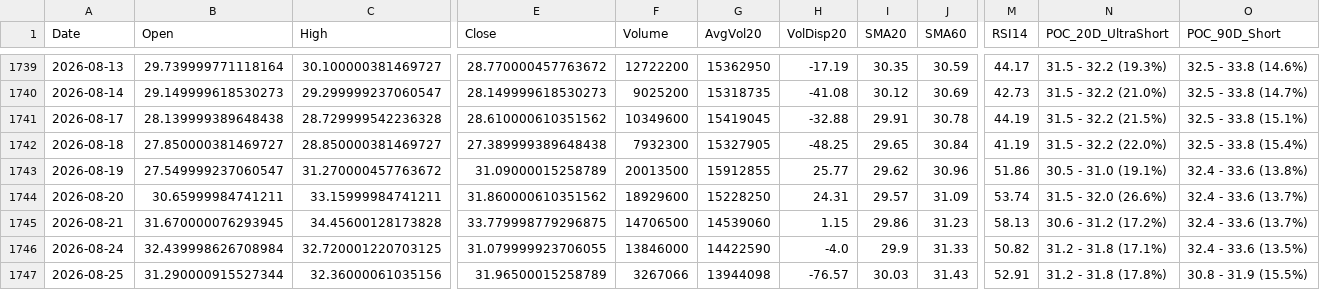
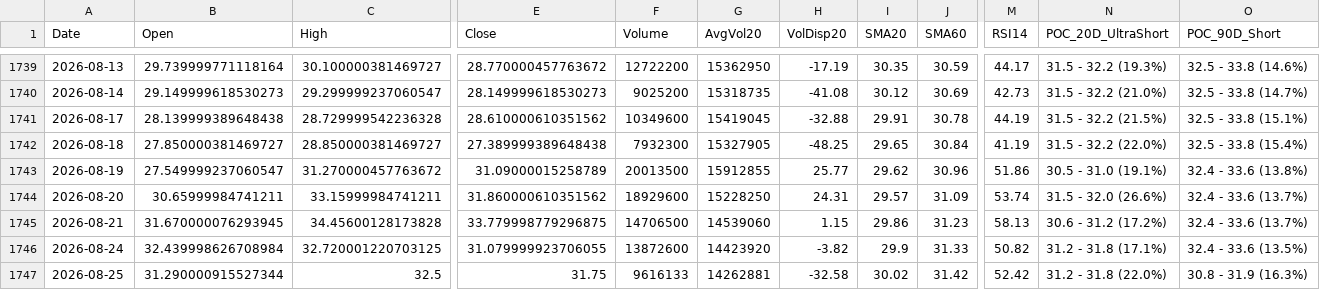
Before and after one commit to Junwoo-Genius/market-snapshot, a CSV file: public/csv/HIMS_daily.csv, drawn as a sheet; only a part is shown, gaps mark what is left out; the diff names each change by its address in the sheet, - before the commit and + after, or states it on an @@ line.

```diff
--- a/public/csv/HIMS_daily.csv
+++ b/public/csv/HIMS_daily.csv
-F1746 (Volume): 13846000
+F1746 (Volume): 13872600
-G1746 (AvgVol20): 14422590
+G1746 (AvgVol20): 14423920
-H1746 (VolDisp20): -4.0
+H1746 (VolDisp20): -3.82
-C1747 (High): 32.36000061035156
+C1747 (High): 32.5
-E1747 (Close): 31.96500015258789
+E1747 (Close): 31.75
-F1747 (Volume): 3267066
+F1747 (Volume): 9616133
-G1747 (AvgVol20): 13944098
+G1747 (AvgVol20): 14262881
-H1747 (VolDisp20): -76.57
+H1747 (VolDisp20): -32.58
-I1747 (SMA20): 30.03
+I1747 (SMA20): 30.02
-J1747 (SMA60): 31.43
+J1747 (SMA60): 31.42
-M1747 (RSI14): 52.91
+M1747 (RSI14): 52.42
-N1747 (POC_20D_UltraShort): 31.2 - 31.8 (17.8%)
+N1747 (POC_20D_UltraShort): 31.2 - 31.8 (22.0%)
-O1747 (POC_90D_Short): 30.8 - 31.9 (15.5%)
+O1747 (POC_90D_Short): 30.8 - 31.9 (16.3%)
```
Also changed, not shown: public/csv/BE_daily.csv, public/csv/META_daily.csv, 26 other files.
